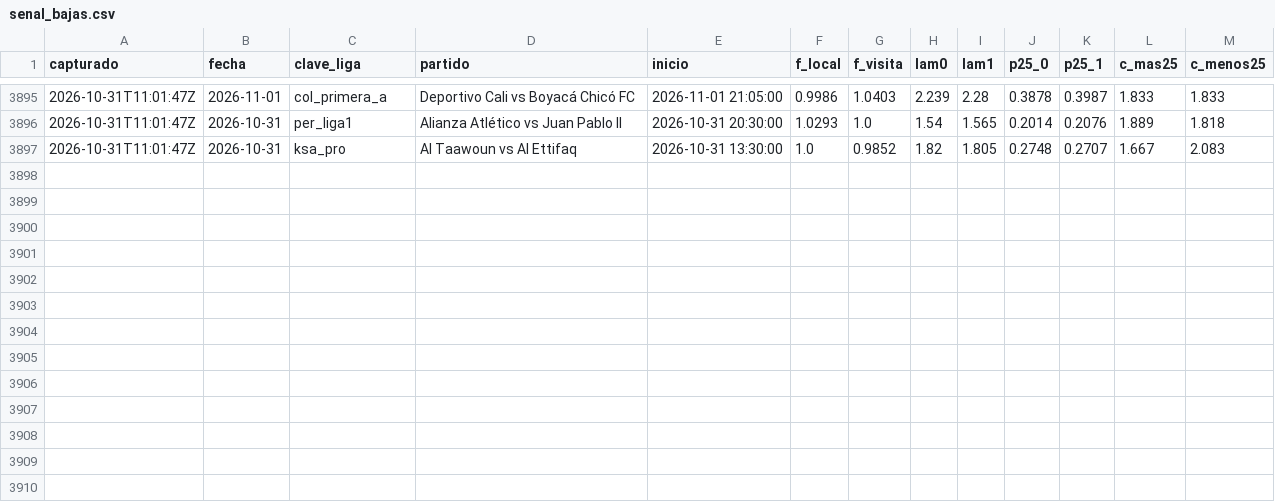
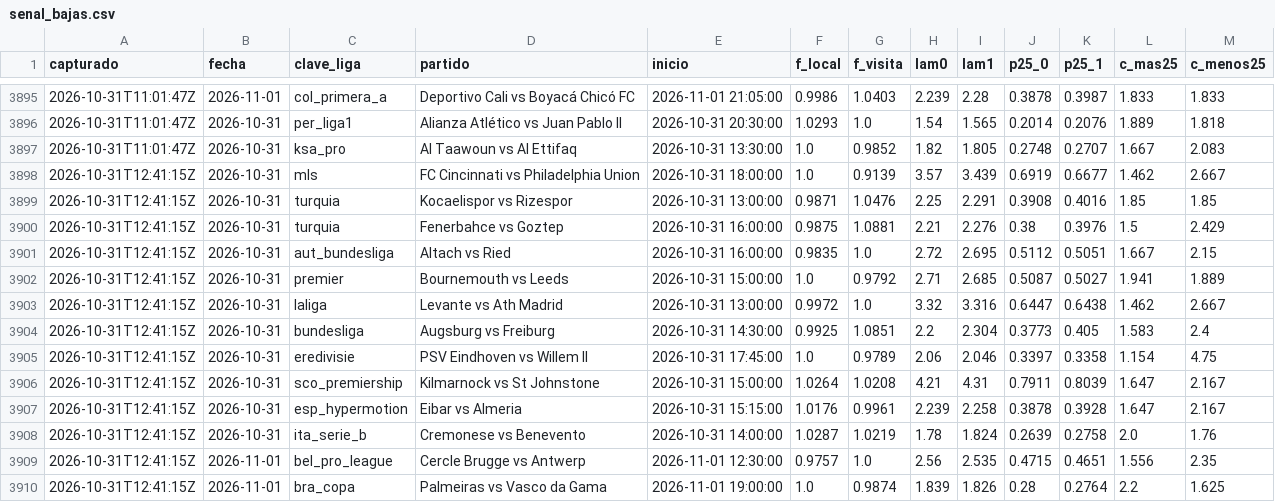
Before and after one commit to HectorMontiel/sharpicks, a CSV file: senal_bajas.csv, drawn as a sheet; only a part is shown, gaps mark what is left out.

```diff
--- a/senal_bajas.csv
+++ b/senal_bajas.csv
@@ -3897 +3897,14 @@ capturado,fecha,clave_liga,partido,inicio,f_local,f_visita,lam0,lam1,p25_0,p25_1
 2026-10-31T11:01:47Z,2026-10-31,ksa_pro,Al Taawoun vs Al Ettifaq,2026-10-31 13:30:00,1.0,0.9852,1.82,1.805,0.2748,0.2707,1.667,2.083
+2026-10-31T12:41:15Z,2026-10-31,mls,FC Cincinnati vs Philadelphia Union,2026-10-31 18:00:00,1.0,0.9139,3.57,3.439,0.6919,0.6677,1.462,2.667
+2026-10-31T12:41:15Z,2026-10-31,turquia,Kocaelispor vs Rizespor,2026-10-31 13:00:00,0.9871,1.0476,2.25,2.291,0.3908,0.4016,1.85,1.85
+2026-10-31T12:41:15Z,2026-10-31,turquia,Fenerbahce vs Goztep,2026-10-31 16:00:00,0.9875,1.0881,2.21,2.276,0.38,0.3976,1.5,2.429
+2026-10-31T12:41:15Z,2026-10-31,aut_bundesliga,Altach vs Ried,2026-10-31 16:00:00,0.9835,1.0,2.72,2.695,0.5112,0.5051,1.667,2.15
+2026-10-31T12:41:15Z,2026-10-31,premier,Bournemouth vs Leeds,2026-10-31 15:00:00,1.0,0.9792,2.71,2.685,0.5087,0.5027,1.941,1.889
+2026-10-31T12:41:15Z,2026-10-31,laliga,Levante vs Ath Madrid,2026-10-31 13:00:00,0.9972,1.0,3.32,3.316,0.6447,0.6438,1.462,2.667
+2026-10-31T12:41:15Z,2026-10-31,bundesliga,Augsburg vs Freiburg,2026-10-31 14:30:00,0.9925,1.0851,2.2,2.304,0.3773,0.405,1.583,2.4
+2026-10-31T12:41:15Z,2026-10-31,eredivisie,PSV Eindhoven vs Willem II,2026-10-31 17:45:00,1.0,0.9789,2.06,2.046,0.3397,0.3358,1.154,4.75
+2026-10-31T12:41:15Z,2026-10-31,sco_premiership,Kilmarnock vs St Johnstone,2026-10-31 15:00:00,1.0264,1.0208,4.21,4.31,0.7911,0.8039,1.647,2.167
+2026-10-31T12:41:15Z,2026-10-31,esp_hypermotion,Eibar vs Almeria,2026-10-31 15:15:00,1.0176,0.9961,2.239,2.258,0.3878,0.3928,1.647,2.167
+2026-10-31T12:41:15Z,2026-10-31,ita_serie_b,Cremonese vs Benevento,2026-10-31 14:00:00,1.0287,1.0219,1.78,1.824,0.2639,0.2758,2.0,1.76
+2026-10-31T12:41:15Z,2026-11-01,bel_pro_league,Cercle Brugge vs Antwerp,2026-11-01 12:30:00,0.9757,1.0,2.56,2.535,0.4715,0.4651,1.556,2.35
+2026-10-31T12:41:15Z,2026-11-01,bra_copa,Palmeiras vs Vasco da Gama,2026-11-01 19:00:00,1.0,0.9874,1.839,1.826,0.28,0.2764,2.2,1.625
```
Also changed, not shown: analisis_seguimiento.csv, arriesgadas_seguimiento.csv, 24 other files.
